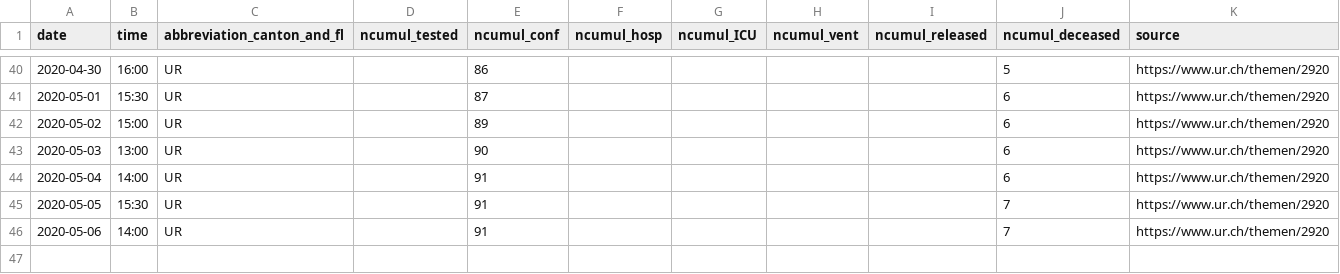
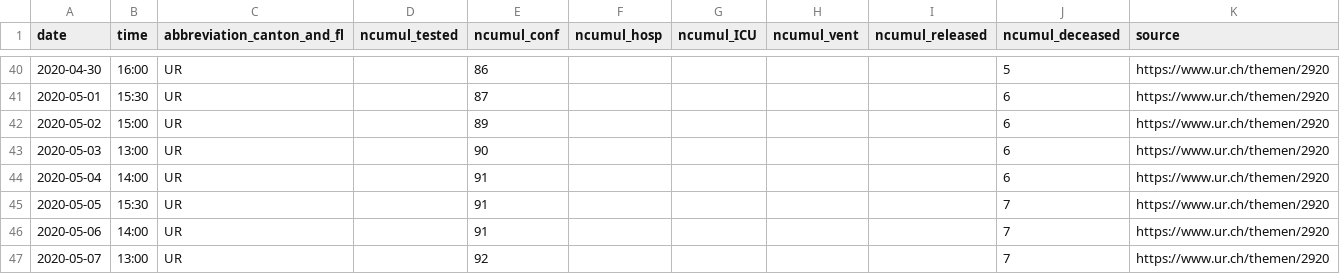
Before and after one commit to ivanek/covid_19, a CSV file: fallzahlen_kanton_total_csv/COVID19_Fallzahlen_Kanton_UR_total.csv, drawn as a sheet; only a part is shown, gaps mark what is left out; the diff names each change by its address in the sheet, - before the commit and + after, or states it on an @@ line.

```diff
--- a/fallzahlen_kanton_total_csv/COVID19_Fallzahlen_Kanton_UR_total.csv
+++ b/fallzahlen_kanton_total_csv/COVID19_Fallzahlen_Kanton_UR_total.csv
+row 47: 2020-05-07 | 13:00 | UR |  | 92 |  |  |  |  | 7 | https://www.ur.ch/themen/2920
```
